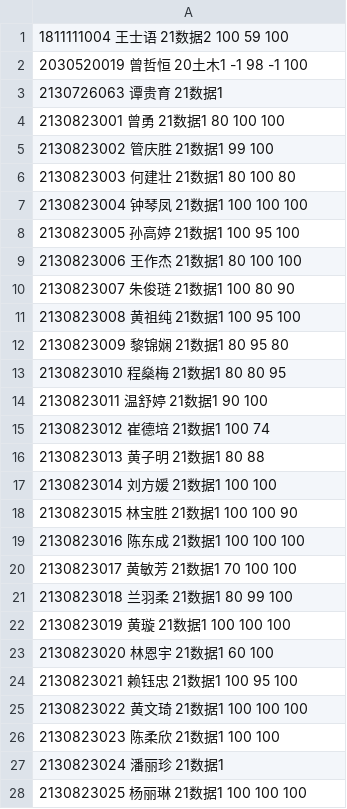
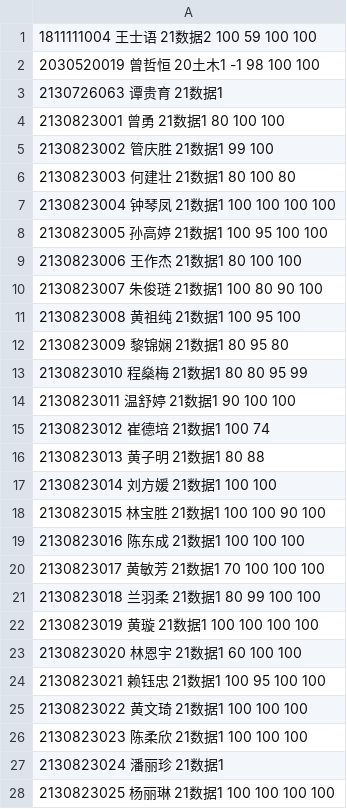
Before and after one commit to wangliang1989/2022spring, a CSV file: homework/数据_record.csv, drawn as a sheet; only a part is shown; the diff covers the shown part only.

```diff
--- a/homework/数据_record.csv
+++ b/homework/数据_record.csv
@@ -1,3 +1,3 @@
-1811111004 王士语 21数据2 100 59 100
-2030520019 曾哲恒 20土木1 -1 98 -1 100
+1811111004 王士语 21数据2 100 59 100 100
+2030520019 曾哲恒 20土木1 -1 98 100 100
 2130726063 谭贵育 21数据1
@@ -6,10 +6,10 @@
 2130823003 何建壮 21数据1 80 100 80
-2130823004 钟琴凤 21数据1 100 100 100
-2130823005 孙高婷 21数据1 100 95 100
+2130823004 钟琴凤 21数据1 100 100 100 100
+2130823005 孙高婷 21数据1 100 95 100 100
 2130823006 王作杰 21数据1 80 100 100
-2130823007 朱俊琏 21数据1 100 80 90
+2130823007 朱俊琏 21数据1 100 80 90 100
 2130823008 黄祖纯 21数据1 100 95 100
 2130823009 黎锦娴 21数据1 80 95 80
-2130823010 程燊梅 21数据1 80 80 95
-2130823011 温舒婷 21数据1 90 100
+2130823010 程燊梅 21数据1 80 80 95 99
+2130823011 温舒婷 21数据1 90 100 100
 2130823012 崔德培 21数据1 100 74
@@ -17,12 +17,12 @@
 2130823014 刘方媛 21数据1 100 100
-2130823015 林宝胜 21数据1 100 100 90
+2130823015 林宝胜 21数据1 100 100 90 100
 2130823016 陈东成 21数据1 100 100 100
-2130823017 黄敏芳 21数据1 70 100 100
-2130823018 兰羽柔 21数据1 80 99 100
-2130823019 黄璇 21数据1 100 100 100
-2130823020 林恩宇 21数据1 60 100
-2130823021 赖钰忠 21数据1 100 95 100
+2130823017 黄敏芳 21数据1 70 100 100 100
+2130823018 兰羽柔 21数据1 80 99 100 100
+2130823019 黄璇 21数据1 100 100 100 100
+2130823020 林恩宇 21数据1 60 100 100
+2130823021 赖钰忠 21数据1 100 95 100 100
 2130823022 黄文琦 21数据1 100 100 100
-2130823023 陈柔欣 21数据1 100 100
+2130823023 陈柔欣 21数据1 100 100 100
 2130823024 潘丽珍 21数据1
-2130823025 杨丽琳 21数据1 100 100 100
+2130823025 杨丽琳 21数据1 100 100 100 100
```
Also changed, not shown: 32 edited cells elsewhere in this file, homework/制造_record.csv, homework/应电_record.csv, 2 other files.
